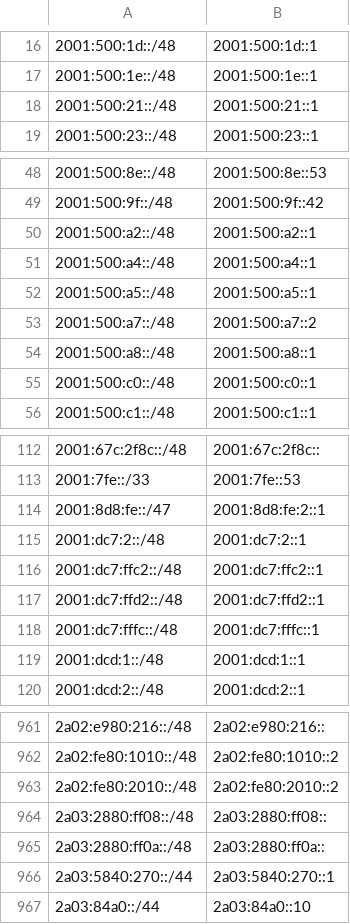
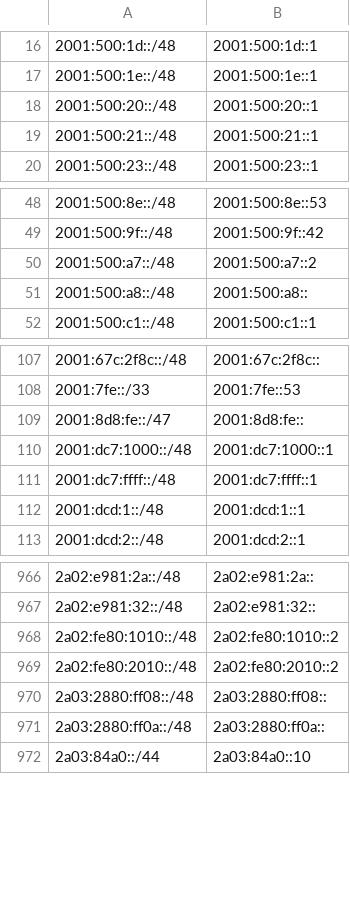
Before and after one commit to bgptools/anycast-prefixes, a CSV file: anycatch-v6-prefixes.csv, drawn as a sheet; only a part is shown, gaps mark what is left out; the diff covers the shown part only.

```diff
--- a/anycatch-v6-prefixes.csv
+++ b/anycatch-v6-prefixes.csv
@@ -17,2 +17,3 @@
 2001:500:1e::/48,2001:500:1e::1
+2001:500:20::/48,2001:500:20::1
 2001:500:21::/48,2001:500:21::1
@@ -49,8 +49,4 @@
 2001:500:9f::/48,2001:500:9f::42
-2001:500:a2::/48,2001:500:a2::1
-2001:500:a4::/48,2001:500:a4::1
-2001:500:a5::/48,2001:500:a5::1
 2001:500:a7::/48,2001:500:a7::2
-2001:500:a8::/48,2001:500:a8::1
-2001:500:c0::/48,2001:500:c0::1
+2001:500:a8::/48,2001:500:a8::
 2001:500:c1::/48,2001:500:c1::1
@@ -113,7 +108,5 @@
 2001:7fe::/33,2001:7fe::53
-2001:8d8:fe::/47,2001:8d8:fe:2::1
-2001:dc7:2::/48,2001:dc7:2::1
-2001:dc7:ffc2::/48,2001:dc7:ffc2::1
-2001:dc7:ffd2::/48,2001:dc7:ffd2::1
-2001:dc7:fffc::/48,2001:dc7:fffc::1
+2001:8d8:fe::/47,2001:8d8:fe::
+2001:dc7:1000::/48,2001:dc7:1000::1
+2001:dc7:ffff::/48,2001:dc7:ffff::1
 2001:dcd:1::/48,2001:dcd:1::1
@@ -961,2 +966,3 @@
-2a02:e980:216::/48,2a02:e980:216::
+2a02:e981:2a::/48,2a02:e981:2a::
+2a02:e981:32::/48,2a02:e981:32::
 2a02:fe80:1010::/48,2a02:fe80:1010::2
@@ -965,3 +971,2 @@
 2a03:2880:ff0a::/48,2a03:2880:ff0a::
-2a03:5840:270::/44,2a03:5840:270::1
 2a03:84a0::/44,2a03:84a0::10
```
Also changed, not shown: 32 added rows, 23 removed rows and 32 edited cells elsewhere in this file, 1 other file.
